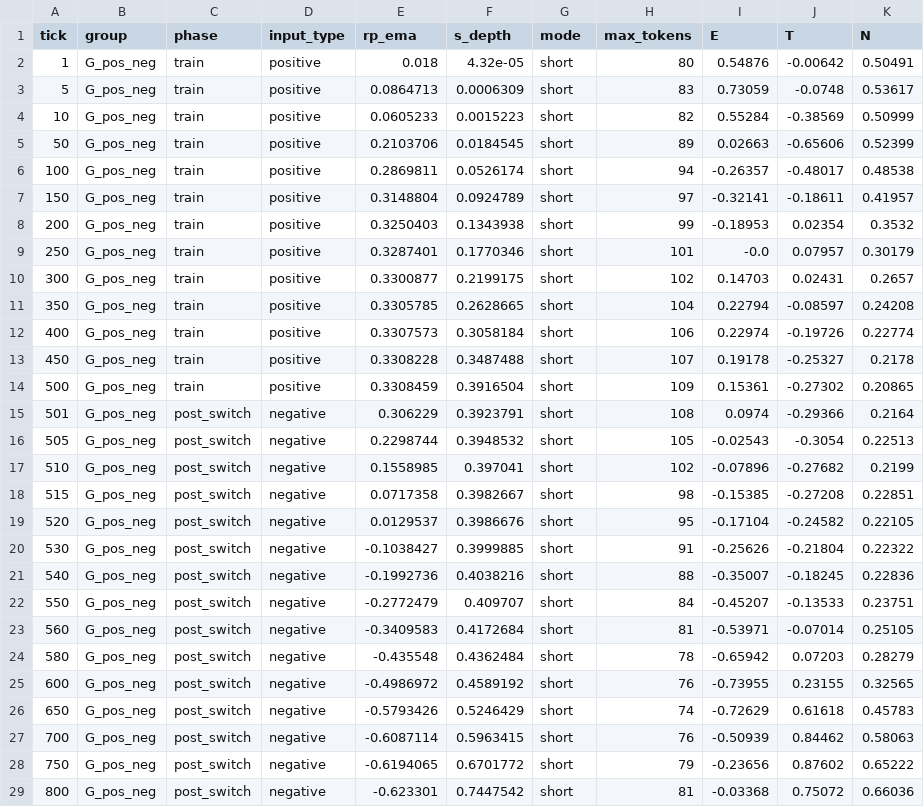
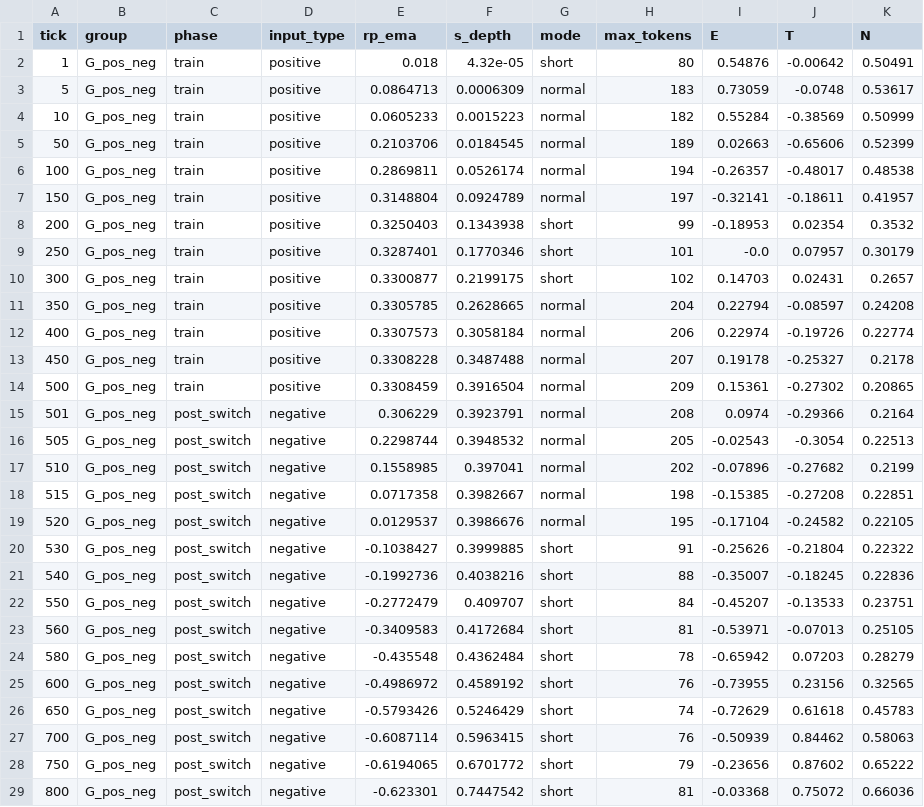
Before and after one commit to zhumeiyan/luo-shen-ai, a CSV file: experiment/sd_exp_G_pos_neg_data.csv, drawn as a sheet; only a part is shown.

Commit message:
data: emergence 完整诊断采集 + return 修复验证
ema=emergence修复前后对比：
- P_500: mode short→normal, max_tok 109→209 (emerg起效)
- G_pos_neg: emergence三项仍负(tone=-0.28,arousal=-0.09),
  response_pre=-0.145, 距normal门槛差0.550
- G_neg_pos: emergence三项转正(tone=0.015,arousal=0.053,narr=0.034),
  response_pre=0.257, 距normal门槛差0.148
- s_depth对emergence公式零参与：depth=1.0时emerg(0.257)仍不足以达标

结论：纯乘性框架下s_depth无法影响emerg, 导致depth对行为档位零正向推力。

```diff
--- a/experiment/sd_exp_G_pos_neg_data.csv
+++ b/experiment/sd_exp_G_pos_neg_data.csv
@@ -2,7 +2,7 @@ tick,group,phase,input_type,rp_ema,s_depth,mode,max_tokens,E,T,N
 1,G_pos_neg,train,positive,0.018,4.32e-05,short,80,0.54876,-0.00642,0.50491
-5,G_pos_neg,train,positive,0.0864713,0.0006309,short,83,0.73059,-0.0748,0.53617
-10,G_pos_neg,train,positive,0.0605233,0.0015223,short,82,0.55284,-0.38569,0.50999
-50,G_pos_neg,train,positive,0.2103706,0.0184545,short,89,0.02663,-0.65606,0.52399
-100,G_pos_neg,train,positive,0.2869811,0.0526174,short,94,-0.26357,-0.48017,0.48538
-150,G_pos_neg,train,positive,0.3148804,0.0924789,short,97,-0.32141,-0.18611,0.41957
+5,G_pos_neg,train,positive,0.0864713,0.0006309,normal,183,0.73059,-0.0748,0.53617
+10,G_pos_neg,train,positive,0.0605233,0.0015223,normal,182,0.55284,-0.38569,0.50999
+50,G_pos_neg,train,positive,0.2103706,0.0184545,normal,189,0.02663,-0.65606,0.52399
+100,G_pos_neg,train,positive,0.2869811,0.0526174,normal,194,-0.26357,-0.48017,0.48538
+150,G_pos_neg,train,positive,0.3148804,0.0924789,normal,197,-0.32141,-0.18611,0.41957
 200,G_pos_neg,train,positive,0.3250403,0.1343938,short,99,-0.18953,0.02354,0.3532
@@ -10,11 +10,11 @@ tick,group,phase,input_type,rp_ema,s_depth,mode,max_tokens,E,T,N
 300,G_pos_neg,train,positive,0.3300877,0.2199175,short,102,0.14703,0.02431,0.2657
-350,G_pos_neg,train,positive,0.3305785,0.2628665,short,104,0.22794,-0.08597,0.24208
-400,G_pos_neg,train,positive,0.3307573,0.3058184,short,106,0.22974,-0.19726,0.22774
-450,G_pos_neg,train,positive,0.3308228,0.3487488,short,107,0.19178,-0.25327,0.2178
-500,G_pos_neg,train,positive,0.3308459,0.3916504,short,109,0.15361,-0.27302,0.20865
-501,G_pos_neg,post_switch,negative,0.306229,0.3923791,short,108,0.0974,-0.29366,0.2164
-505,G_pos_neg,post_switch,negative,0.2298744,0.3948532,short,105,-0.02543,-0.3054,0.22513
-510,G_pos_neg,post_switch,negative,0.1558985,0.397041,short,102,-0.07896,-0.27682,0.2199
-515,G_pos_neg,post_switch,negative,0.0717358,0.3982667,short,98,-0.15385,-0.27208,0.22851
-520,G_pos_neg,post_switch,negative,0.0129537,0.3986676,short,95,-0.17104,-0.24582,0.22105
+350,G_pos_neg,train,positive,0.3305785,0.2628665,normal,204,0.22794,-0.08597,0.24208
+400,G_pos_neg,train,positive,0.3307573,0.3058184,normal,206,0.22974,-0.19726,0.22774
+450,G_pos_neg,train,positive,0.3308228,0.3487488,normal,207,0.19178,-0.25327,0.2178
+500,G_pos_neg,train,positive,0.3308459,0.3916504,normal,209,0.15361,-0.27302,0.20865
+501,G_pos_neg,post_switch,negative,0.306229,0.3923791,normal,208,0.0974,-0.29366,0.2164
+505,G_pos_neg,post_switch,negative,0.2298744,0.3948532,normal,205,-0.02543,-0.3054,0.22513
+510,G_pos_neg,post_switch,negative,0.1558985,0.397041,normal,202,-0.07896,-0.27682,0.2199
+515,G_pos_neg,post_switch,negative,0.0717358,0.3982667,normal,198,-0.15385,-0.27208,0.22851
+520,G_pos_neg,post_switch,negative,0.0129537,0.3986676,normal,195,-0.17104,-0.24582,0.22105
 530,G_pos_neg,post_switch,negative,-0.1038427,0.3999885,short,91,-0.25626,-0.21804,0.22322
@@ -22,5 +22,5 @@ tick,group,phase,input_type,rp_ema,s_depth,mode,max_tokens,E,T,N
 550,G_pos_neg,post_switch,negative,-0.2772479,0.409707,short,84,-0.45207,-0.13533,0.23751
-560,G_pos_neg,post_switch,negative,-0.3409583,0.4172684,short,81,-0.53971,-0.07014,0.25105
+560,G_pos_neg,post_switch,negative,-0.3409583,0.4172684,short,81,-0.53971,-0.07013,0.25105
 580,G_pos_neg,post_switch,negative,-0.435548,0.4362484,short,78,-0.65942,0.07203,0.28279
-600,G_pos_neg,post_switch,negative,-0.4986972,0.4589192,short,76,-0.73955,0.23155,0.32565
+600,G_pos_neg,post_switch,negative,-0.4986972,0.4589192,short,76,-0.73955,0.23156,0.32565
 650,G_pos_neg,post_switch,negative,-0.5793426,0.5246429,short,74,-0.72629,0.61618,0.45783
```
Also changed, not shown: experiment/sd_exp_G_neg_pos_data.csv, experiment/sd_exp_P_data.csv, 6 other files.
